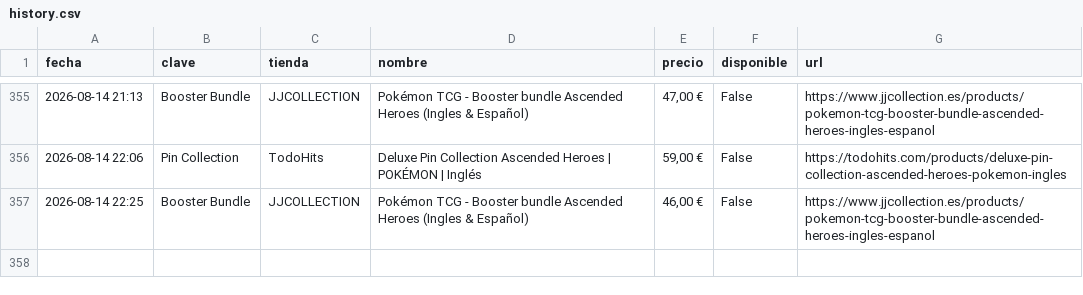
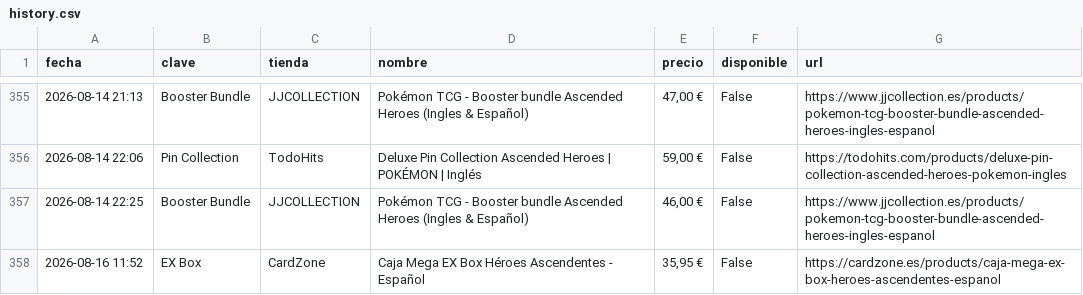
Before and after one commit to YellowComet/diego_scraper_webs, a CSV file: history.csv, drawn as a sheet; only a part is shown, gaps mark what is left out.

```diff
--- a/history.csv
+++ b/history.csv
@@ -357 +357,2 @@ fecha,clave,tienda,nombre,precio,disponible,url
 2026-08-14 22:25,Booster Bundle,JJCOLLECTION,Pokémon TCG - Booster bundle Ascended Heroes (Ingles & Español),"46,00 €",False,https://www.jjcollection.es/products/pokemon-tcg-booster-bundle-ascended-heroes-ingles-espanol
+2026-08-16 11:52,EX Box,CardZone,Caja Mega EX Box Héroes Ascendentes - Español,"35,95 €",False,https://cardzone.es/products/caja-mega-ex-box-heroes-ascendentes-espanol
```
Also changed, not shown: 3 other files.
